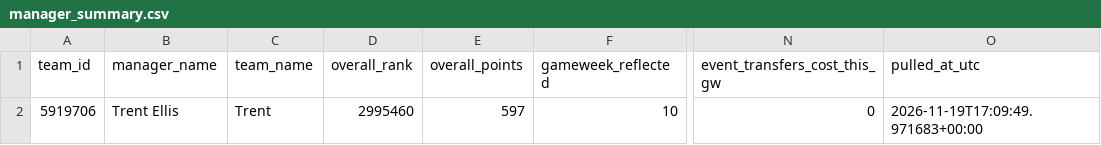
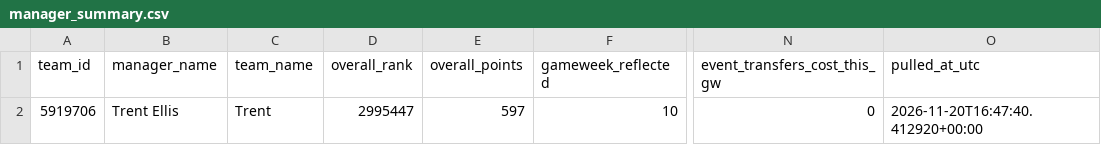
Before and after one commit to Quikksilva/FPLAIAssistant, a CSV file: fpl_data/manager_summary.csv, drawn as a sheet; only a part is shown, gaps mark what is left out; the diff names each change by its address in the sheet, - before the commit and + after, or states it on an @@ line.

```diff
--- a/fpl_data/manager_summary.csv
+++ b/fpl_data/manager_summary.csv
-D2 (overall_rank): 2995460
+D2 (overall_rank): 2995447
-O2 (pulled_at_utc): 2026-11-19T17:09:49.971683+00:00
+O2 (pulled_at_utc): 2026-11-20T16:47:40.412920+00:00
```
Also changed, not shown: fpl_data/players.csv, fpl_data/squad_current.csv, 2 other files.
